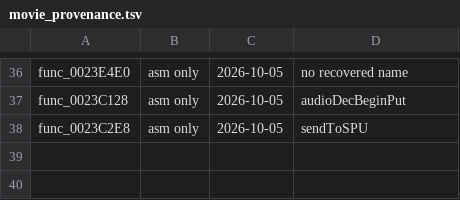
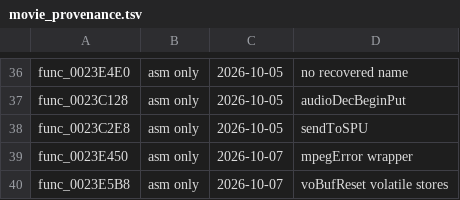
Before and after one commit to Lynder063/rac1-decomp, a TSV file: config/movie_provenance.tsv, drawn as a sheet; only a part is shown, gaps mark what is left out.

```diff
--- a/config/movie_provenance.tsv
+++ b/config/movie_provenance.tsv
@@ -38 +38,3 @@ func_0023C128	asm only	2026-10-05	audioDecBeginPut
 func_0023C2E8	asm only	2026-10-05	sendToSPU
+func_0023E450	asm only	2026-10-07	mpegError wrapper
+func_0023E5B8	asm only	2026-10-07	voBufReset volatile stores
```
